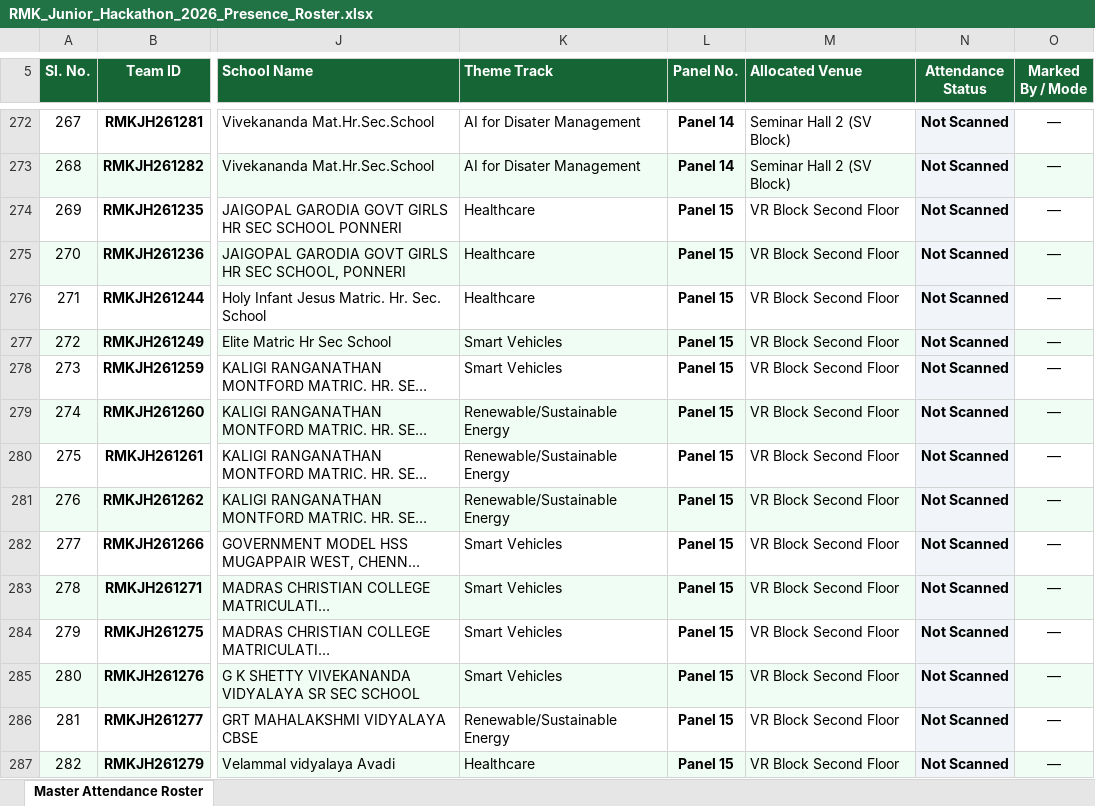
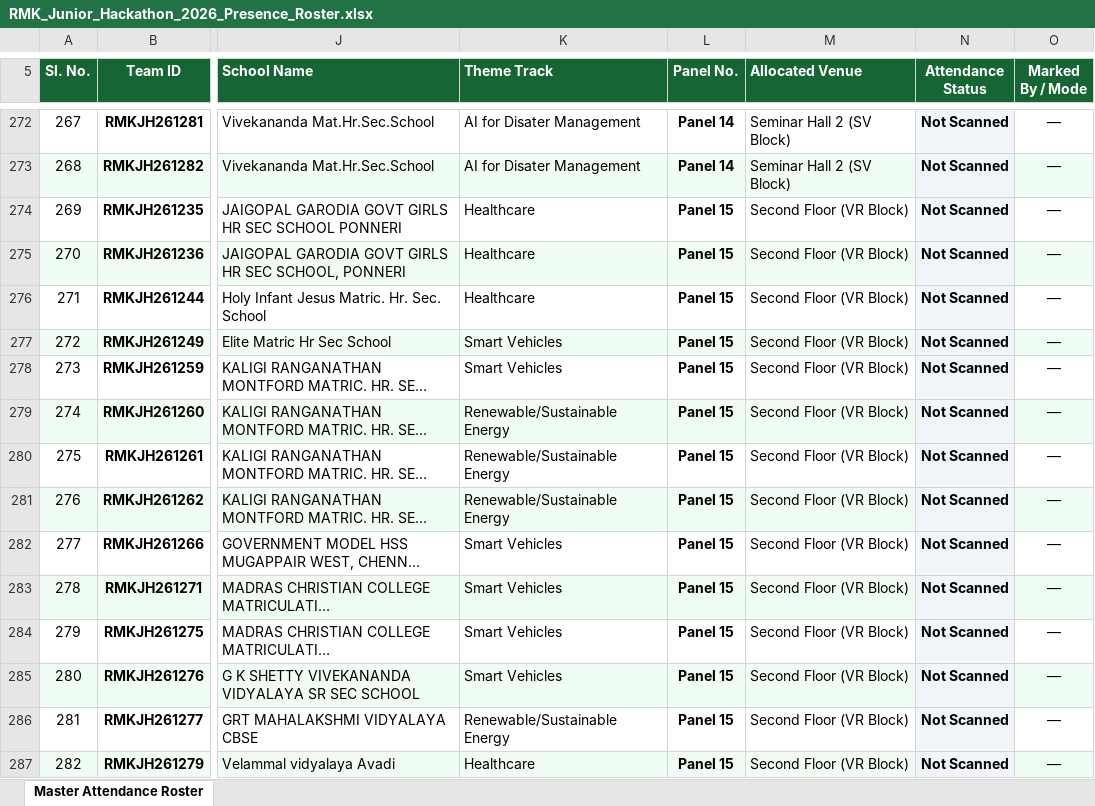
Before and after one commit to krish-mehta-01/rmk-jr-hackathon-2026, an Excel workbook: public/exports/RMK_Junior_Hackathon_2026_Presence_Roster.xlsx, sheet Master Attendance Roster, drawn as a sheet; only a part is shown, gaps mark what is left out; long unchanged cells end in …; values as stored, in another font and other column widths than the file's, no borders; charts and pictures not drawn; the diff covers the shown part only; the diff names each change by its address in the sheet, - before the commit and + after, or states it on an @@ line.

```diff
--- a/public/exports/RMK_Junior_Hackathon_2026_Presence_Roster.xlsx (sheet Master Attendance Roster)
+++ b/public/exports/RMK_Junior_Hackathon_2026_Presence_Roster.xlsx (sheet Master Attendance Roster)
-M274:M287 (Allocated Venue): VR Block Second Floor
+M274:M287 (Allocated Venue): Second Floor (VR Block)
```
Also changed, not shown: 73 edited cells elsewhere in this sheet, RMK_Junior_Hackathon_2026_Presence_Roster.xlsx, RMK_Junior_Hackathon_2026_Venue_Wise_Teams.xlsx, 4 other files.
